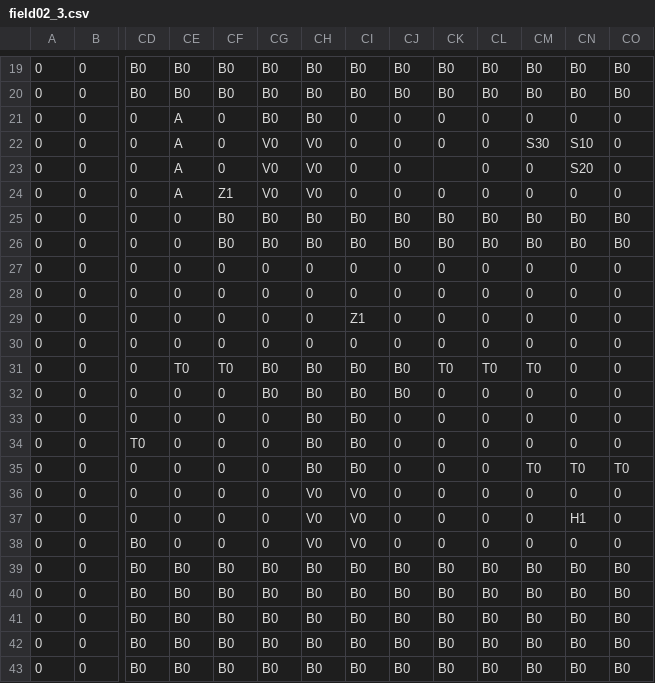
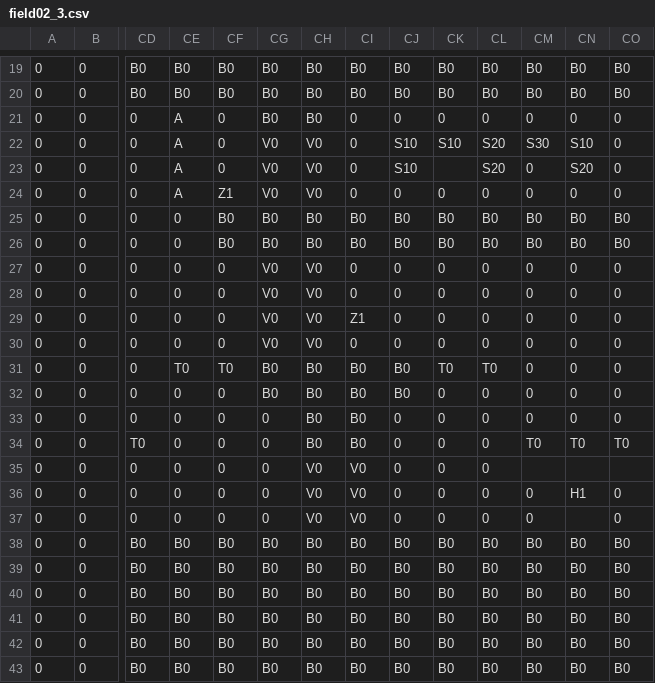
Before and after one commit to kevTheProgrammer0106/LE2C_AL4_2026, a CSV file: DirectXGame/Resources/fields/field02_3.csv, drawn as a sheet; only a part is shown, gaps mark what is left out; the diff names each change by its address in the sheet, - before the commit and + after, or states it on an @@ line.

```diff
--- a/DirectXGame/Resources/fields/field02_3.csv
+++ b/DirectXGame/Resources/fields/field02_3.csv
-CJ22:CJ23: 0
+CJ22:CJ23: S10
-CK22: 0
+CK22: S10
-CL22:CL23: 0
+CL22:CL23: S20
-CG27:CG30: 0
+CG27:CG30: V0
-CH27:CH30: 0
+CH27:CH30: V0
-CM31: T0
+CM31: 0
-CM34: 0
+CM34: T0
-CN34: 0
+CN34: T0
-CO34: 0
+CO34: T0
-CH35: B0
+CH35: V0
-CI35: B0
+CI35: V0
-CM35: T0
+CM35: (empty)
-CN35: T0
+CN35: (empty)
-CO35: T0
+CO35: (empty)
-CN36: 0
+CN36: H1
-CN37: H1
+CN37: (empty)
-CE38: 0
+CE38: B0
-CF38: 0
+CF38: B0
-CG38: 0
+CG38: B0
-CH38: V0
+CH38: B0
-CI38: V0
+CI38: B0
-CJ38: 0
+CJ38: B0
-CK38: 0
+CK38: B0
-CL38: 0
+CL38: B0
-CM38: 0
+CM38: B0
-CN38: 0
+CN38: B0
-CO38: 0
+CO38: B0
```
Also changed, not shown: DirectXGame/Resources/fields/field01_2.csv, DirectXGame/Resources/fields/field01_3.csv, 54 other files.
